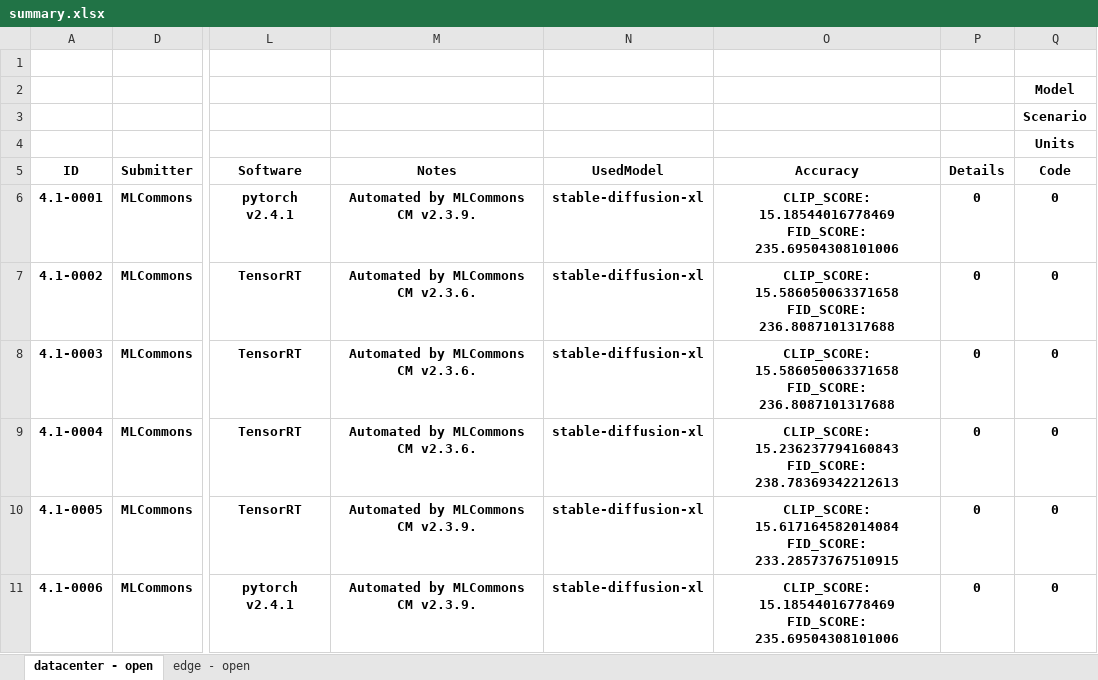
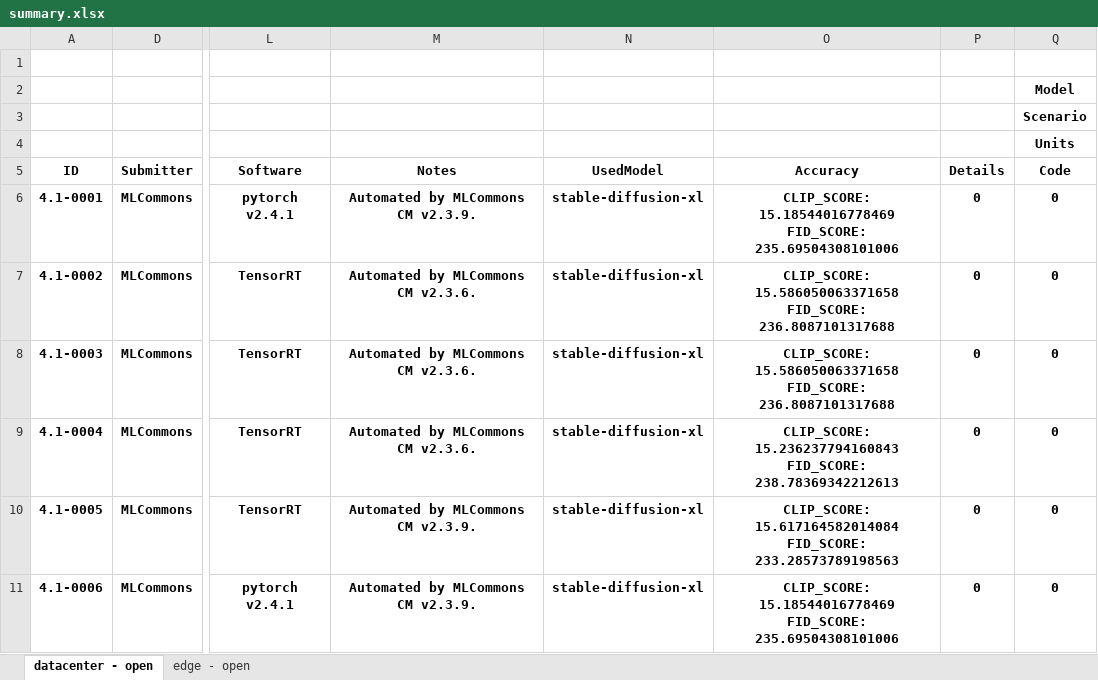
Before and after one commit to mlcommons/cm4mlperf-inference, an Excel workbook: summary.xlsx, sheet datacenter - open, drawn as a sheet; only a part is shown, gaps mark what is left out; values as stored, in another font and other column widths than the file's, no borders; conditional formats not drawn; the diff names each change by its address in the sheet, - before the commit and + after, or states it on an @@ line.

```diff
--- a/summary.xlsx (sheet datacenter - open)
+++ b/summary.xlsx (sheet datacenter - open)
-O10 (Accuracy): …15.617164582014084 FID_SCORE: 233.28573767510915
+O10 (Accuracy): …15.617164582014084 FID_SCORE: 233.28573789198563
```
Also changed, not shown: 4 other files.
